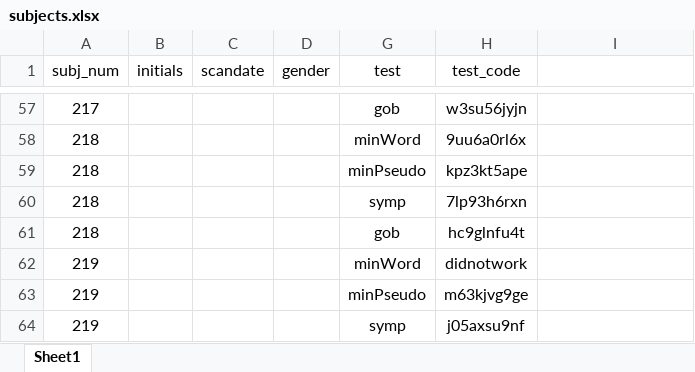
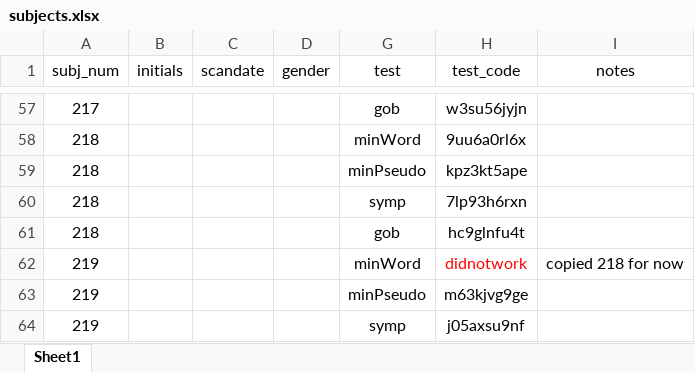
Before and after one commit to CassandraPW/bienjoue_field, an Excel workbook: data/subjects.xlsx, sheet Sheet1, drawn as a sheet; only a part is shown, gaps mark what is left out; values as stored, in another font and other column widths than the file's, no borders; the diff covers the shown part only; the diff names each change by its address in the sheet, - before the commit and + after, or states it on an @@ line.

```diff
--- a/data/subjects.xlsx (sheet Sheet1)
+++ b/data/subjects.xlsx (sheet Sheet1)
-I1: (empty)
+I1: notes
-H62 text colour: black
+H62 text colour: #FF0000
-I62 (notes): (empty)
+I62 (notes): copied 218 for now
```
Also changed, not shown: 24 removed rows elsewhere in this sheet, 6 other files.
